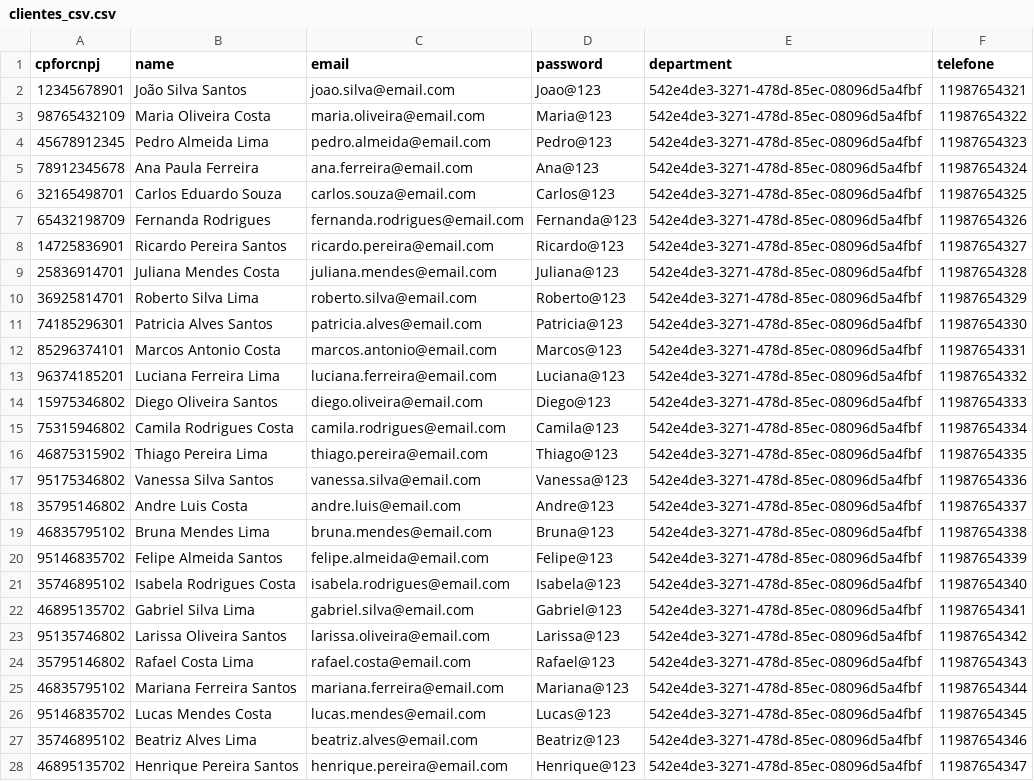
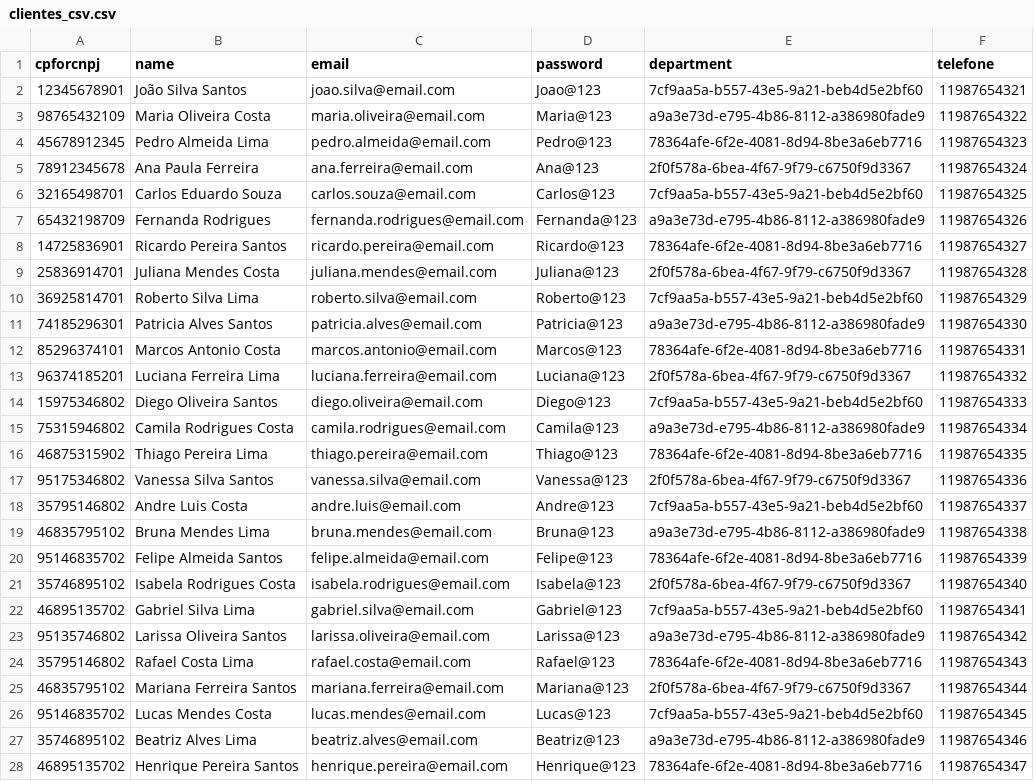
Before and after one commit to jhonatask/sgu, a CSV file: clientes_csv.csv, drawn as a sheet; only a part is shown; the diff covers the shown part only; the diff names each change by its address in the sheet, - before the commit and + after, or states it on an @@ line.

```diff
--- a/clientes_csv.csv
+++ b/clientes_csv.csv
-E2 (department): 542e4de3-3271-478d-85ec-08096d5a4fbf
+E2 (department): 7cf9aa5a-b557-43e5-9a21-beb4d5e2bf60
-E3 (department): 542e4de3-3271-478d-85ec-08096d5a4fbf
+E3 (department): a9a3e73d-e795-4b86-8112-a386980fade9
-E4 (department): 542e4de3-3271-478d-85ec-08096d5a4fbf
+E4 (department): 78364afe-6f2e-4081-8d94-8be3a6eb7716
-E5 (department): 542e4de3-3271-478d-85ec-08096d5a4fbf
+E5 (department): 2f0f578a-6bea-4f67-9f79-c6750f9d3367
-E6 (department): 542e4de3-3271-478d-85ec-08096d5a4fbf
+E6 (department): 7cf9aa5a-b557-43e5-9a21-beb4d5e2bf60
-E7 (department): 542e4de3-3271-478d-85ec-08096d5a4fbf
+E7 (department): a9a3e73d-e795-4b86-8112-a386980fade9
-E8 (department): 542e4de3-3271-478d-85ec-08096d5a4fbf
+E8 (department): 78364afe-6f2e-4081-8d94-8be3a6eb7716
-E9 (department): 542e4de3-3271-478d-85ec-08096d5a4fbf
+E9 (department): 2f0f578a-6bea-4f67-9f79-c6750f9d3367
-E10 (department): 542e4de3-3271-478d-85ec-08096d5a4fbf
+E10 (department): 7cf9aa5a-b557-43e5-9a21-beb4d5e2bf60
-E11 (department): 542e4de3-3271-478d-85ec-08096d5a4fbf
+E11 (department): a9a3e73d-e795-4b86-8112-a386980fade9
-E12 (department): 542e4de3-3271-478d-85ec-08096d5a4fbf
+E12 (department): 78364afe-6f2e-4081-8d94-8be3a6eb7716
-E13 (department): 542e4de3-3271-478d-85ec-08096d5a4fbf
+E13 (department): 2f0f578a-6bea-4f67-9f79-c6750f9d3367
-E14 (department): 542e4de3-3271-478d-85ec-08096d5a4fbf
+E14 (department): 7cf9aa5a-b557-43e5-9a21-beb4d5e2bf60
-E15 (department): 542e4de3-3271-478d-85ec-08096d5a4fbf
+E15 (department): a9a3e73d-e795-4b86-8112-a386980fade9
-E16 (department): 542e4de3-3271-478d-85ec-08096d5a4fbf
+E16 (department): 78364afe-6f2e-4081-8d94-8be3a6eb7716
-E17 (department): 542e4de3-3271-478d-85ec-08096d5a4fbf
+E17 (department): 2f0f578a-6bea-4f67-9f79-c6750f9d3367
-E18 (department): 542e4de3-3271-478d-85ec-08096d5a4fbf
+E18 (department): 7cf9aa5a-b557-43e5-9a21-beb4d5e2bf60
-E19 (department): 542e4de3-3271-478d-85ec-08096d5a4fbf
+E19 (department): a9a3e73d-e795-4b86-8112-a386980fade9
-E20 (department): 542e4de3-3271-478d-85ec-08096d5a4fbf
+E20 (department): 78364afe-6f2e-4081-8d94-8be3a6eb7716
-E21 (department): 542e4de3-3271-478d-85ec-08096d5a4fbf
+E21 (department): 2f0f578a-6bea-4f67-9f79-c6750f9d3367
-E22 (department): 542e4de3-3271-478d-85ec-08096d5a4fbf
+E22 (department): 7cf9aa5a-b557-43e5-9a21-beb4d5e2bf60
-E23 (department): 542e4de3-3271-478d-85ec-08096d5a4fbf
+E23 (department): a9a3e73d-e795-4b86-8112-a386980fade9
-E24 (department): 542e4de3-3271-478d-85ec-08096d5a4fbf
+E24 (department): 78364afe-6f2e-4081-8d94-8be3a6eb7716
-E25 (department): 542e4de3-3271-478d-85ec-08096d5a4fbf
+E25 (department): 2f0f578a-6bea-4f67-9f79-c6750f9d3367
-E26 (department): 542e4de3-3271-478d-85ec-08096d5a4fbf
+E26 (department): 7cf9aa5a-b557-43e5-9a21-beb4d5e2bf60
-E27 (department): 542e4de3-3271-478d-85ec-08096d5a4fbf
+E27 (department): a9a3e73d-e795-4b86-8112-a386980fade9
-E28 (department): 542e4de3-3271-478d-85ec-08096d5a4fbf
+E28 (department): 78364afe-6f2e-4081-8d94-8be3a6eb7716
```
Also changed, not shown: 57 edited cells elsewhere in this file, 25 other files.
